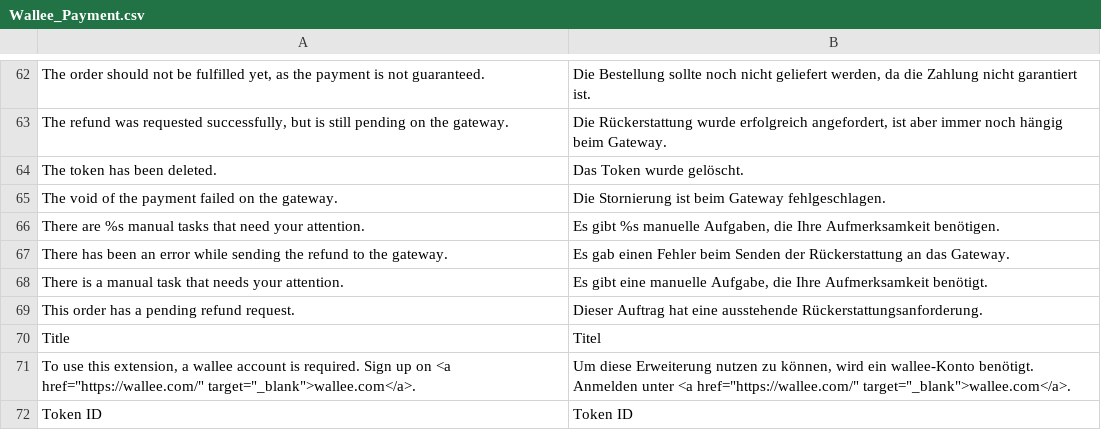
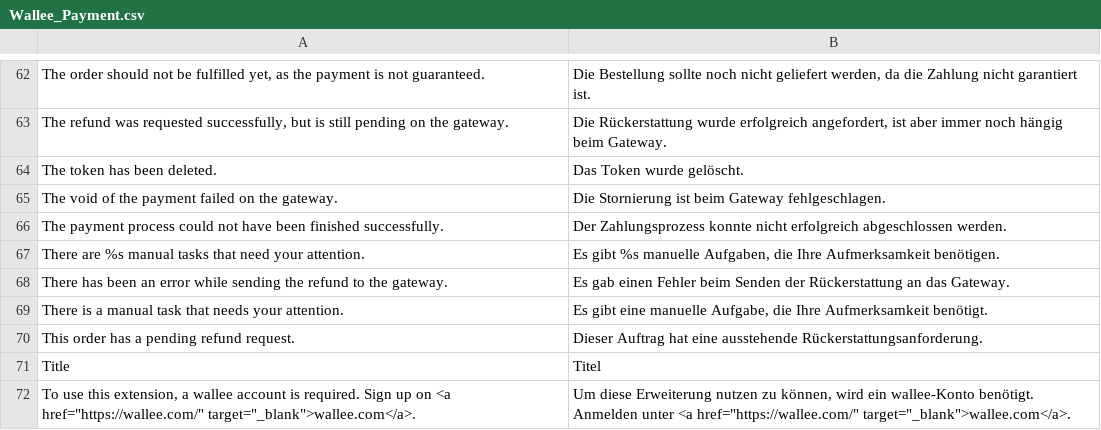
Before and after one commit to wallee-payment/magento-1, a CSV file: app/locale/de_DE/Wallee_Payment.csv, drawn as a sheet; only a part is shown, gaps mark what is left out; the shorter side is filled out with more unchanged rows.

```diff
--- a/app/locale/de_DE/Wallee_Payment.csv
+++ b/app/locale/de_DE/Wallee_Payment.csv
@@ -65,2 +65,3 @@
 "The void of the payment failed on the gateway.","Die Stornierung ist beim Gateway fehlgeschlagen."
+"The payment process could not have been finished successfully.","Der Zahlungsprozess konnte nicht erfolgreich abgeschlossen werden."
 "There are %s manual tasks that need your attention.","Es gibt %s manuelle Aufgaben, die Ihre Aufmerksamkeit benötigen."
```
Also changed, not shown: app/locale/en_US/Wallee_Payment.csv, 7 other files.
